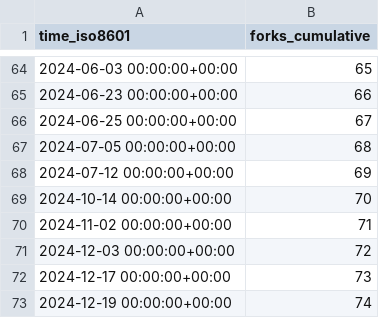
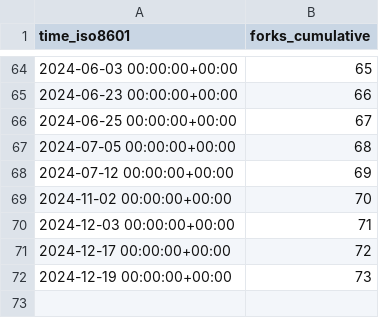
Before and after one commit to Ricardokevins/Bert-In-Relation-Extraction, a CSV file: Ricardokevins/Bert-In-Relation-Extraction/ghrs-data/forks.csv, drawn as a sheet; only a part is shown, gaps mark what is left out.

```diff
--- a/Ricardokevins/Bert-In-Relation-Extraction/ghrs-data/forks.csv
+++ b/Ricardokevins/Bert-In-Relation-Extraction/ghrs-data/forks.csv
@@ -68,6 +68,5 @@ time_iso8601,forks_cumulative
 2024-07-12 00:00:00+00:00,69
-2024-10-14 00:00:00+00:00,70
-2024-11-02 00:00:00+00:00,71
-2024-12-03 00:00:00+00:00,72
-2024-12-17 00:00:00+00:00,73
-2024-12-19 00:00:00+00:00,74
+2024-11-02 00:00:00+00:00,70
+2024-12-03 00:00:00+00:00,71
+2024-12-17 00:00:00+00:00,72
+2024-12-19 00:00:00+00:00,73
```
